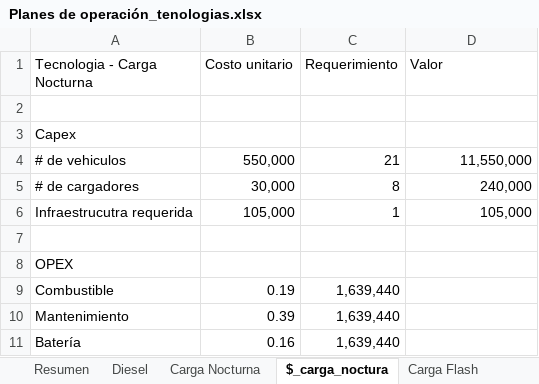
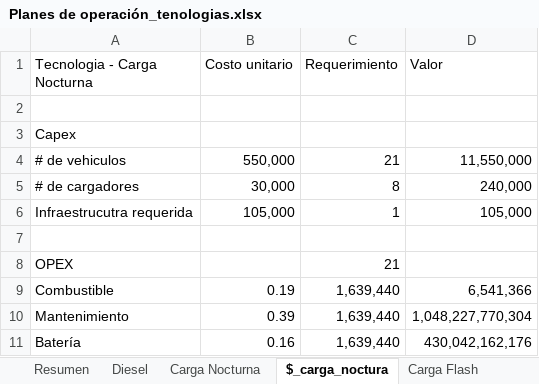
Before and after one commit to mateoguez88/Tecnologia_buses, an Excel workbook: Planes de operación_tenologias.xlsx, sheet $_carga_noctura, drawn as a sheet; values as stored, in another font and other column widths than the file's, no borders; the diff names each change by its address in the sheet, - before the commit and + after, or states it on an @@ line.

Commit message:
Mejora README y actualización Excel

```diff
--- a/Planes de operación_tenologias.xlsx (sheet $_carga_noctura)
+++ b/Planes de operación_tenologias.xlsx (sheet $_carga_noctura)
-C8 (Requerimiento): (empty)
+C8 (Requerimiento): 21
-D9 (Valor): (empty)
+D9 (Valor): 6,541,366
-D10 (Valor): (empty)
+D10 (Valor): 1,048,227,770,304
-D11 (Valor): (empty)
+D11 (Valor): 430,042,162,176
```
Also changed, not shown: 1 other file.
